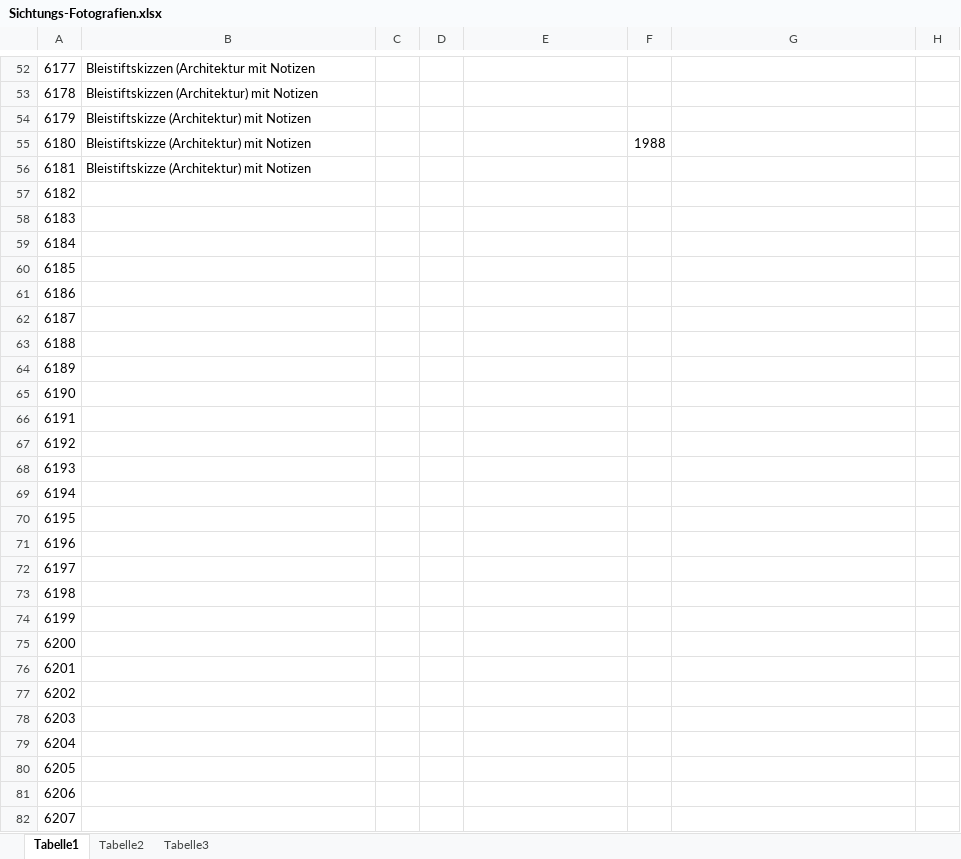
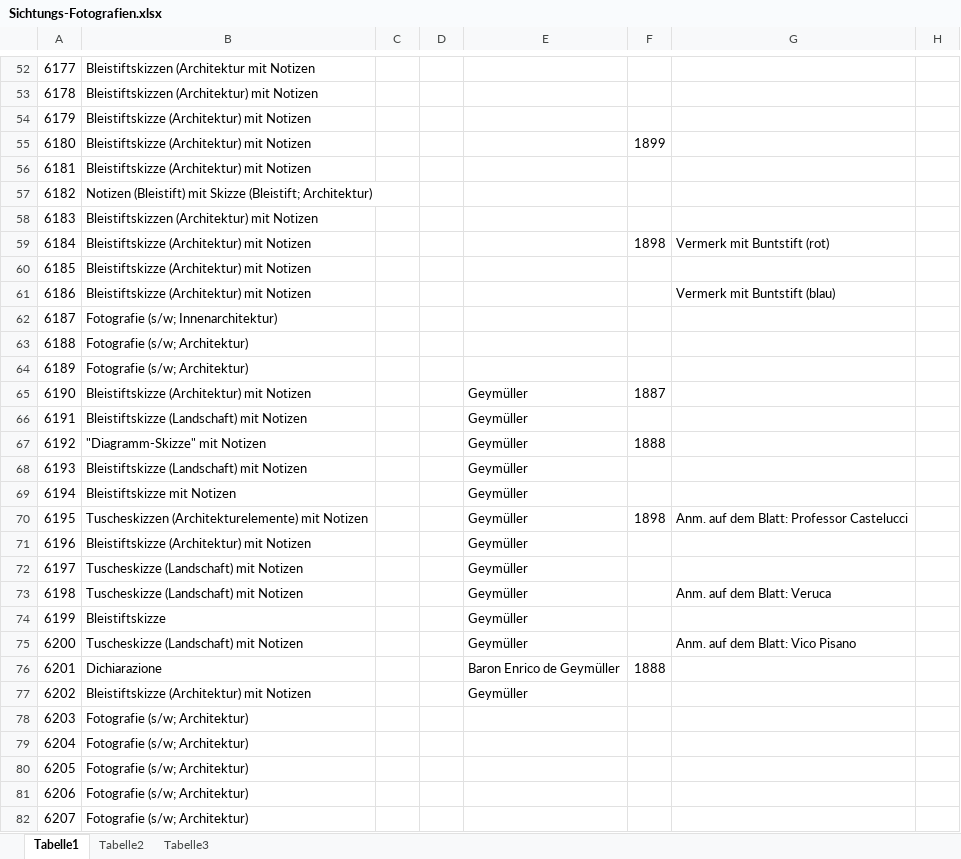
Before and after one commit to acady/geymueller, an Excel workbook: data/pia/Sichtungs-Fotografien.xlsx, sheet Tabelle1, drawn as a sheet; only a part is shown, gaps mark what is left out; values as stored, in another font and other column widths than the file's, no borders; the diff covers the shown part only; the diff names each change by its address in the sheet, - before the commit and + after, or states it on an @@ line.

```diff
--- a/data/pia/Sichtungs-Fotografien.xlsx (sheet Tabelle1)
+++ b/data/pia/Sichtungs-Fotografien.xlsx (sheet Tabelle1)
-F55: 1988
+F55: 1899
-B57: (empty)
+B57: Notizen (Bleistift) mit Skizze (Bleistift; Architektur)
-B58: (empty)
+B58: Bleistiftskizzen (Architektur) mit Notizen
-B59:B61: (empty)
+B59:B61: Bleistiftskizze (Architektur) mit Notizen
-F59: (empty)
+F59: 1898
-G59: (empty)
+G59: Vermerk mit Buntstift (rot)
-G61: (empty)
+G61: Vermerk mit Buntstift (blau)
-B62: (empty)
+B62: Fotografie (s/w; Innenarchitektur)
-B63:B64: (empty)
+B63:B64: Fotografie (s/w; Architektur)
-B65: (empty)
+B65: Bleistiftskizze (Architektur) mit Notizen
-E65:E75: (empty)
+E65:E75: Geymüller
-F65: (empty)
+F65: 1887
-B66: (empty)
+B66: Bleistiftskizze (Landschaft) mit Notizen
-B67: (empty)
+B67: "Diagramm-Skizze" mit Notizen
-F67: (empty)
+F67: 1888
-B68: (empty)
+B68: Bleistiftskizze (Landschaft) mit Notizen
-B69: (empty)
+B69: Bleistiftskizze mit Notizen
-B70: (empty)
+B70: Tuscheskizzen (Architekturelemente) mit Notizen
-F70: (empty)
+F70: 1898
-G70: (empty)
+G70: Anm. auf dem Blatt: Professor Castelucci
-B71: (empty)
+B71: Bleistiftskizze (Architektur) mit Notizen
-B72:B73: (empty)
+B72:B73: Tuscheskizze (Landschaft) mit Notizen
-G73: (empty)
+G73: Anm. auf dem Blatt: Veruca
-B74: (empty)
+B74: Bleistiftskizze
-B75: (empty)
+B75: Tuscheskizze (Landschaft) mit Notizen
-G75: (empty)
+G75: Anm. auf dem Blatt: Vico Pisano
-B76: (empty)
+B76: Dichiarazione
-E76: (empty)
+E76: Baron Enrico de Geymüller
-F76: (empty)
+F76: 1888
-B77: (empty)
+B77: Bleistiftskizze (Architektur) mit Notizen
-E77: (empty)
+E77: Geymüller
-B78:B82: (empty)
+B78:B82: Fotografie (s/w; Architektur)
```
Also changed, not shown: 262 edited cells elsewhere in this sheet, data/christoph/alt/Intvent_final.xlsx.
